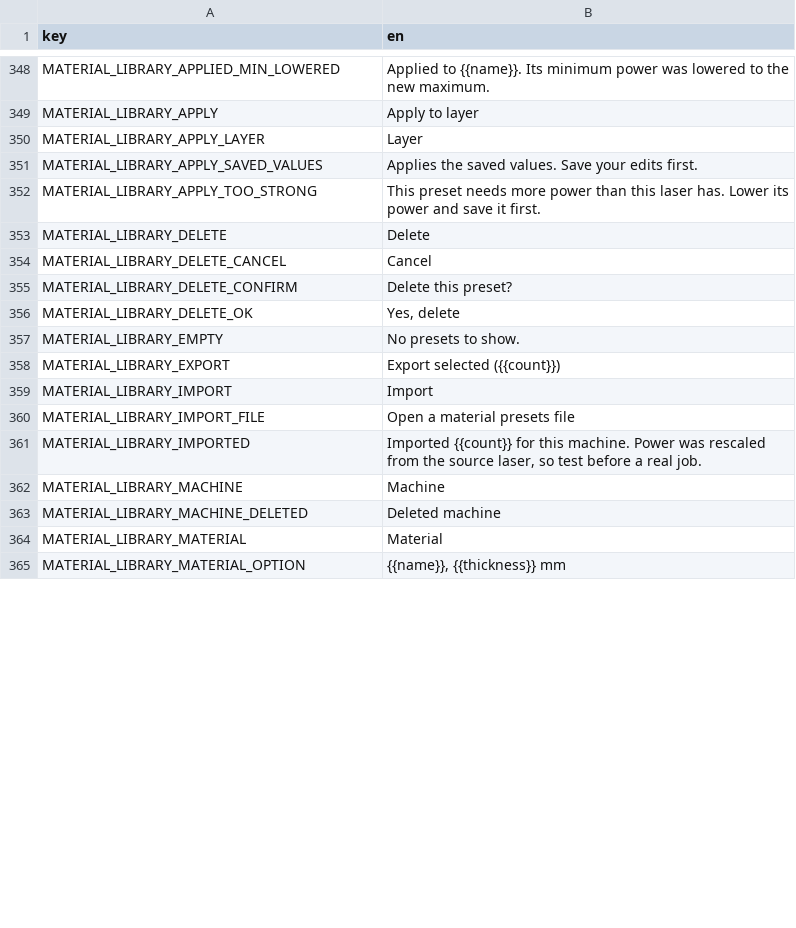
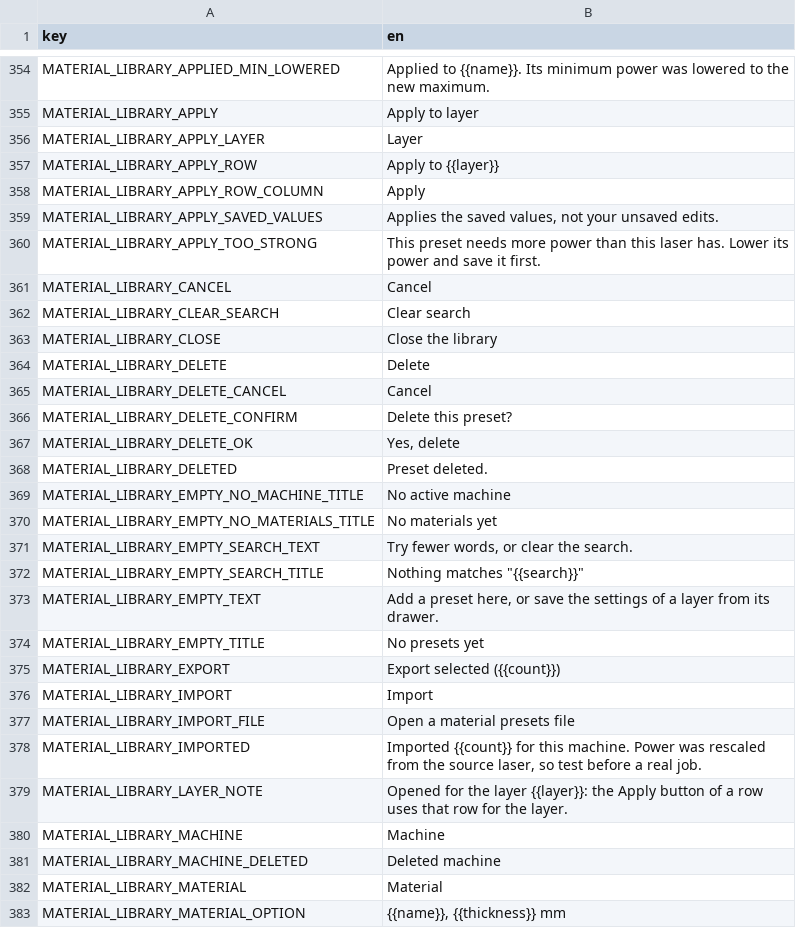
Before and after one commit to Korialstrazh/webgrbl, a CSV file: tools/localization/default.csv, drawn as a sheet; only a part is shown, gaps mark what is left out; the diff covers the shown part only.

```diff
--- a/tools/localization/default.csv
+++ b/tools/localization/default.csv
@@ -350,4 +356,9 @@ MATERIAL_LIBRARY_APPLY;Apply to layer
 MATERIAL_LIBRARY_APPLY_LAYER;Layer
-MATERIAL_LIBRARY_APPLY_SAVED_VALUES;Applies the saved values. Save your edits first.
+MATERIAL_LIBRARY_APPLY_ROW;Apply to {{layer}}
+MATERIAL_LIBRARY_APPLY_ROW_COLUMN;Apply
+MATERIAL_LIBRARY_APPLY_SAVED_VALUES;Applies the saved values, not your unsaved edits.
 MATERIAL_LIBRARY_APPLY_TOO_STRONG;This preset needs more power than this laser has. Lower its power and save it first.
+MATERIAL_LIBRARY_CANCEL;Cancel
+MATERIAL_LIBRARY_CLEAR_SEARCH;Clear search
+MATERIAL_LIBRARY_CLOSE;Close the library
 MATERIAL_LIBRARY_DELETE;Delete
@@ -356,3 +367,9 @@ MATERIAL_LIBRARY_DELETE_CONFIRM;Delete this preset?
 MATERIAL_LIBRARY_DELETE_OK;Yes, delete
-MATERIAL_LIBRARY_EMPTY;No presets to show.
+MATERIAL_LIBRARY_DELETED;Preset deleted.
+MATERIAL_LIBRARY_EMPTY_NO_MACHINE_TITLE;No active machine
+MATERIAL_LIBRARY_EMPTY_NO_MATERIALS_TITLE;No materials yet
+MATERIAL_LIBRARY_EMPTY_SEARCH_TEXT;Try fewer words, or clear the search.
+MATERIAL_LIBRARY_EMPTY_SEARCH_TITLE;Nothing matches "{{search}}"
+MATERIAL_LIBRARY_EMPTY_TEXT;Add a preset here, or save the settings of a layer from its drawer.
+MATERIAL_LIBRARY_EMPTY_TITLE;No presets yet
 MATERIAL_LIBRARY_EXPORT;Export selected ({{count}})
@@ -361,2 +378,3 @@ MATERIAL_LIBRARY_IMPORT_FILE;Open a material presets file
 MATERIAL_LIBRARY_IMPORTED;Imported {{count}} for this machine. Power was rescaled from the source laser, so test before a real job.
+MATERIAL_LIBRARY_LAYER_NOTE;Opened for the layer {{layer}}: the Apply button of a row uses that row for the layer.
 MATERIAL_LIBRARY_MACHINE;Machine
```
Also changed, not shown: 16 added rows, 1 removed row and 5 edited cells elsewhere in this file, 15 other files.
